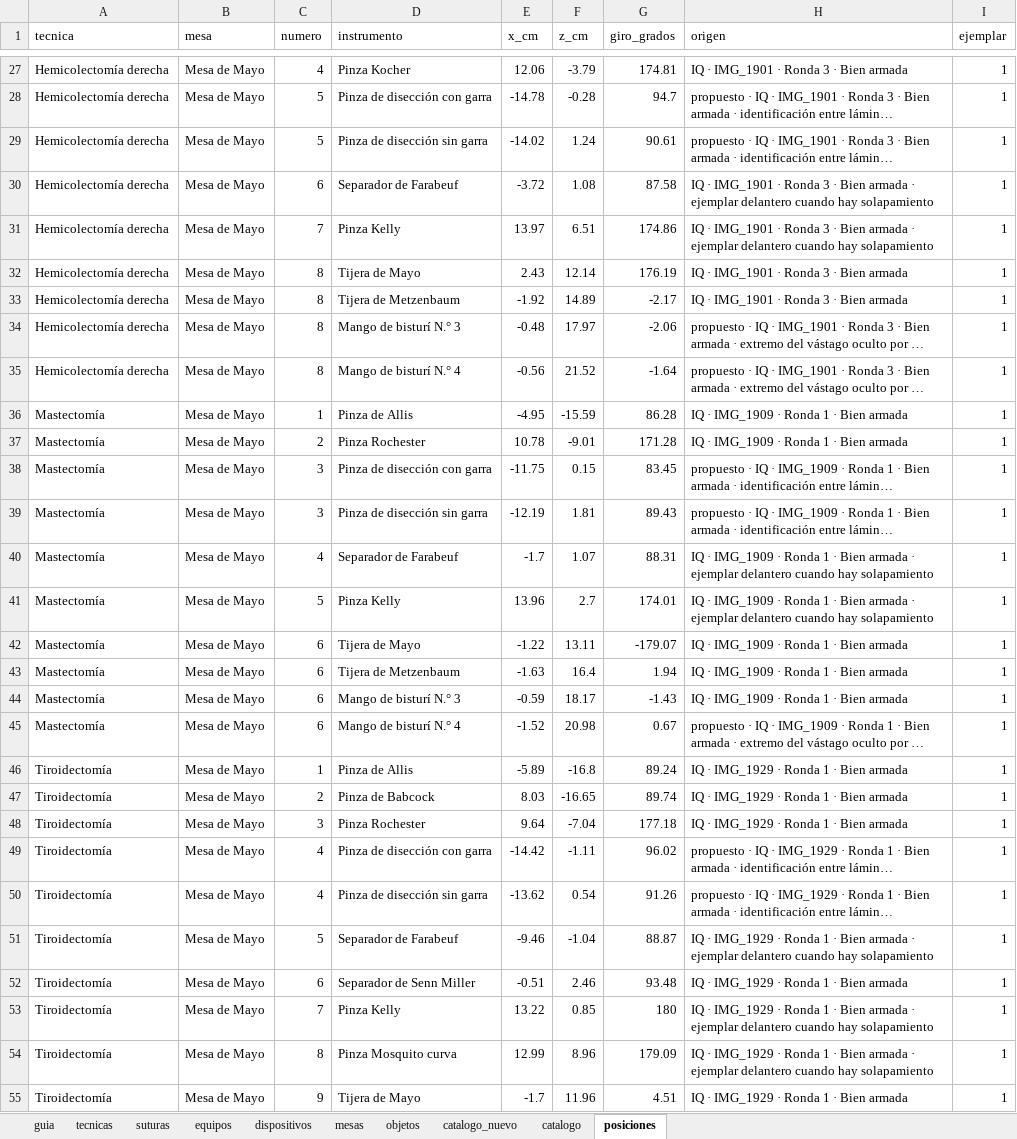
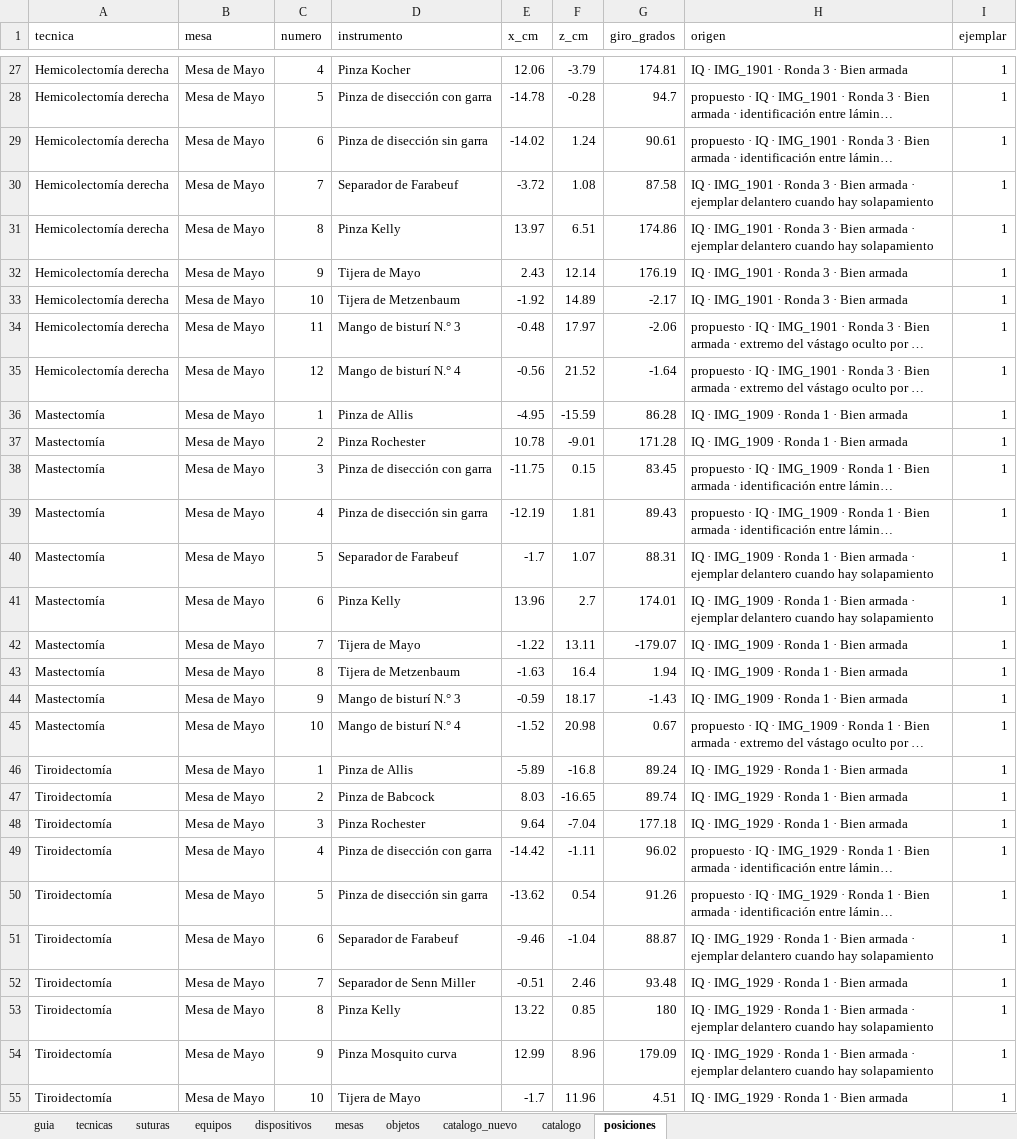
Before and after one commit to curn-iq/iq-platform, an Excel workbook: dataiq/backend/seed/tecnicas.xlsx, sheet posiciones, drawn as a sheet; only a part is shown, gaps mark what is left out; long unchanged cells end in …; values as stored, in another font and other column widths than the file's, no borders; the diff covers the shown part only; the diff names each change by its address in the sheet, - before the commit and + after, or states it on an @@ line.

```diff
--- a/dataiq/backend/seed/tecnicas.xlsx (sheet posiciones)
+++ b/dataiq/backend/seed/tecnicas.xlsx (sheet posiciones)
-C29 (numero): 5
+C29 (numero): 6
-C30 (numero): 6
+C30 (numero): 7
-C31 (numero): 7
+C31 (numero): 8
-C32 (numero): 8
+C32 (numero): 9
-C33 (numero): 8
+C33 (numero): 10
-C34 (numero): 8
+C34 (numero): 11
-C35 (numero): 8
+C35 (numero): 12
-C39 (numero): 3
+C39 (numero): 4
-C40 (numero): 4
+C40 (numero): 5
-C41 (numero): 5
+C41 (numero): 6
-C42 (numero): 6
+C42 (numero): 7
-C43 (numero): 6
+C43 (numero): 8
-C44 (numero): 6
+C44 (numero): 9
-C45 (numero): 6
+C45 (numero): 10
-C50 (numero): 4
+C50 (numero): 5
-C51 (numero): 5
+C51 (numero): 6
-C52 (numero): 6
+C52 (numero): 7
-C53 (numero): 7
+C53 (numero): 8
-C54 (numero): 8
+C54 (numero): 9
-C55 (numero): 9
+C55 (numero): 10
```
Also changed, not shown: 17 edited cells elsewhere in this sheet, sheet objetos, 1 other file.
